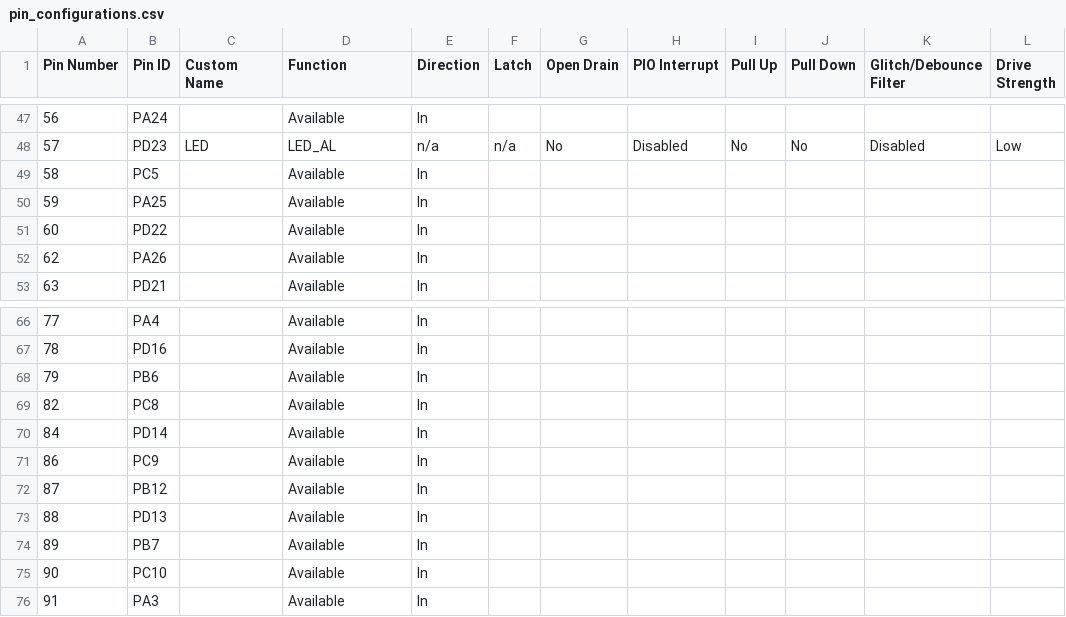
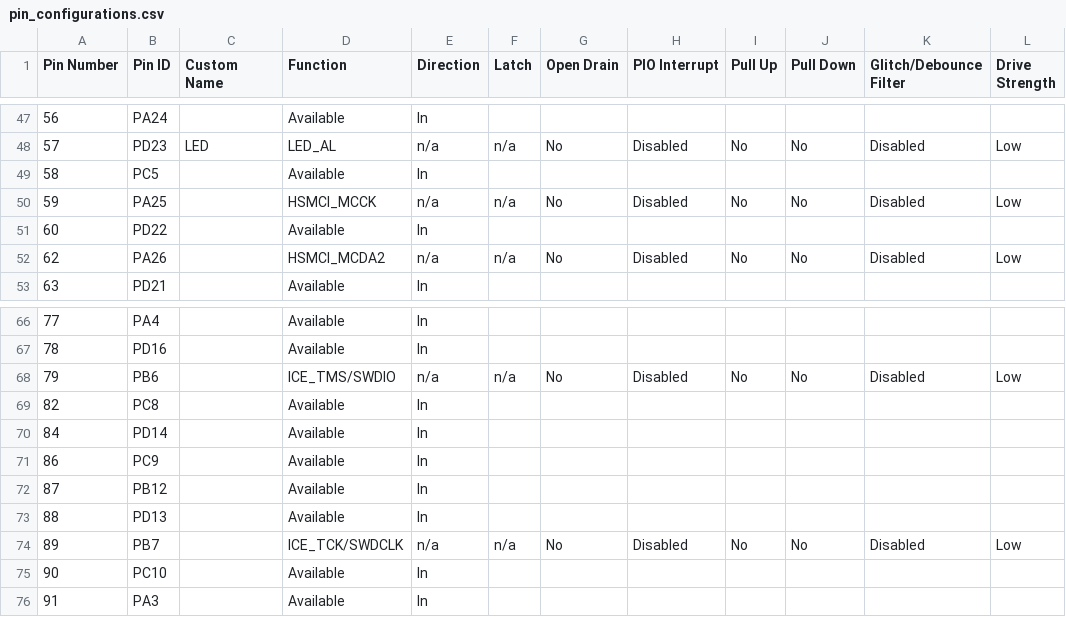
Before and after one commit to Microchip-MPLAB-Harmony/usb_apps_device, a CSV file: apps/msd_sdcard/firmware/src/config/pic32cz_ca70_curiosity_ultra/pin_configurations.csv, drawn as a sheet; only a part is shown, gaps mark what is left out; the diff covers the shown part only.

```diff
--- a/apps/msd_sdcard/firmware/src/config/pic32cz_ca70_curiosity_ultra/pin_configurations.csv
+++ b/apps/msd_sdcard/firmware/src/config/pic32cz_ca70_curiosity_ultra/pin_configurations.csv
@@ -49,5 +49,5 @@
 58,PC5,,Available,In,,,,,,,
-59,PA25,,Available,In,,,,,,,
+59,PA25,,HSMCI_MCCK,n/a,n/a,No,Disabled,No,No,Disabled,Low
 60,PD22,,Available,In,,,,,,,
-62,PA26,,Available,In,,,,,,,
+62,PA26,,HSMCI_MCDA2,n/a,n/a,No,Disabled,No,No,Disabled,Low
 63,PD21,,Available,In,,,,,,,
@@ -67,3 +67,3 @@
 78,PD16,,Available,In,,,,,,,
-79,PB6,,Available,In,,,,,,,
+79,PB6,,ICE_TMS/SWDIO,n/a,n/a,No,Disabled,No,No,Disabled,Low
 82,PC8,,Available,In,,,,,,,
@@ -73,3 +73,3 @@
 88,PD13,,Available,In,,,,,,,
-89,PB7,,Available,In,,,,,,,
+89,PB7,,ICE_TCK/SWDCLK,n/a,n/a,No,Disabled,No,No,Disabled,Low
 90,PC10,,Available,In,,,,,,,
```
Also changed, not shown: 36 edited cells elsewhere in this file, 7 other files.
